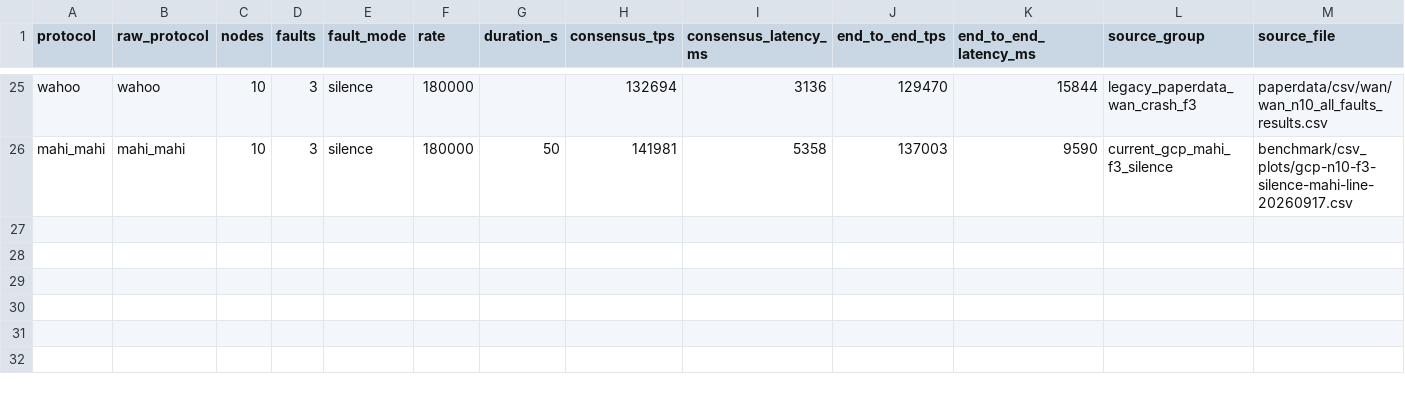
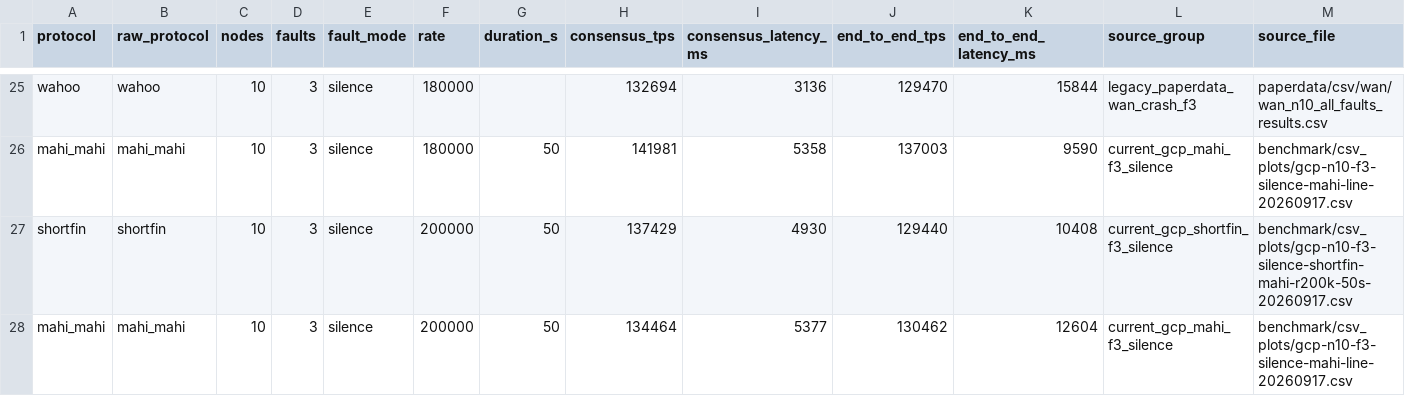
Before and after one commit to TH-Chou/NovelDAG, a CSV file: benchmark/csv_plots/gcp-n10-f3-silence-combined-20260917.csv, drawn as a sheet; only a part is shown, gaps mark what is left out; rows hold the shown columns only; the diff names each change by its address in the sheet, - before the commit and + after, or states it on an @@ line.

Commit message:
Add f3 silence 200k points

```diff
--- a/benchmark/csv_plots/gcp-n10-f3-silence-combined-20260917.csv
+++ b/benchmark/csv_plots/gcp-n10-f3-silence-combined-20260917.csv
+row 27: shortfin | shortfin | 10 | 3 | silence | 200000 | 50 | 137429 | 4930 | 129440 | 10408 | current_gcp_shortfin_f3_silence | benchmark/csv_plots/gcp-n10-f3-silence-shortfin-mahi-r200k-50s-20260917.csv
+row 28: mahi_mahi | mahi_mahi | 10 | 3 | silence | 200000 | 50 | 134464 | 5377 | 130462 | 12604 | current_gcp_mahi_f3_silence | benchmark/csv_plots/gcp-n10-f3-silence-mahi-line-20260917.csv
```
Also changed, not shown: benchmark/csv_plots/gcp-n10-f3-attacks-combined-20260917.csv, benchmark/csv_plots/gcp-n10-f3-attacks-missing-rates-20260917.csv, 9 other files.
